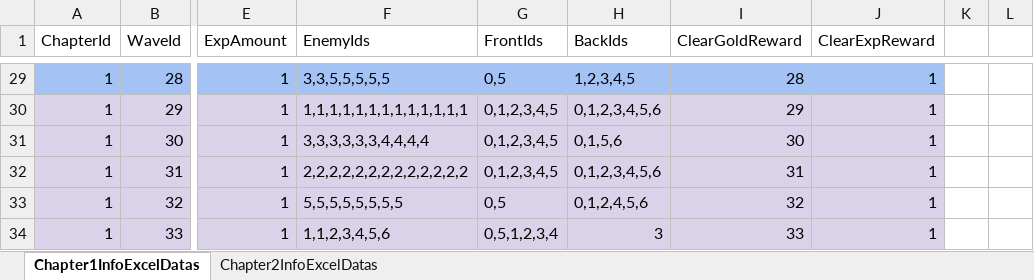
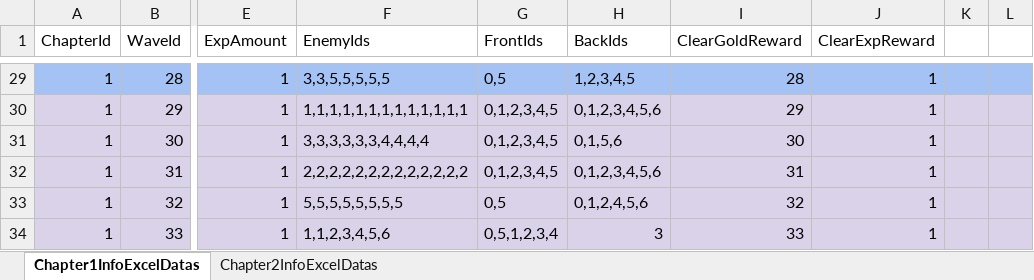
Before and after one commit to jwkim9612/Synergy-Dungeon, an Excel workbook: Assets/Shared/ExcelImporter/Excels/Chapter/ChapterInfoDataSheet.xlsx, sheet Chapter1InfoExcelDatas, drawn as a sheet; only a part is shown, gaps mark what is left out; values as stored, in another font and other column widths than the file's, no borders; the diff covers the shown part only; the diff names each change by its address in the sheet, - before the commit and + after, or states it on an @@ line.

```diff
--- a/Assets/Shared/ExcelImporter/Excels/Chapter/ChapterInfoDataSheet.xlsx (sheet Chapter1InfoExcelDatas)
+++ b/Assets/Shared/ExcelImporter/Excels/Chapter/ChapterInfoDataSheet.xlsx (sheet Chapter1InfoExcelDatas)
-K29:L29 fill: none
+K29:L29 fill: #A4C2F4
-K30:L34 fill: none
+K30:L34 fill: #D9D2E9
```
Also changed, not shown: 20 edited cells and cell formats elsewhere in this sheet, Assets/Shared/ExcelImporter/Excels/Chapter/ChapterDataSheet.xlsx, Assets/Shared/ExcelImporter/Excels/Enemy/EnemyDataSheet.xlsx, 19 other files.
